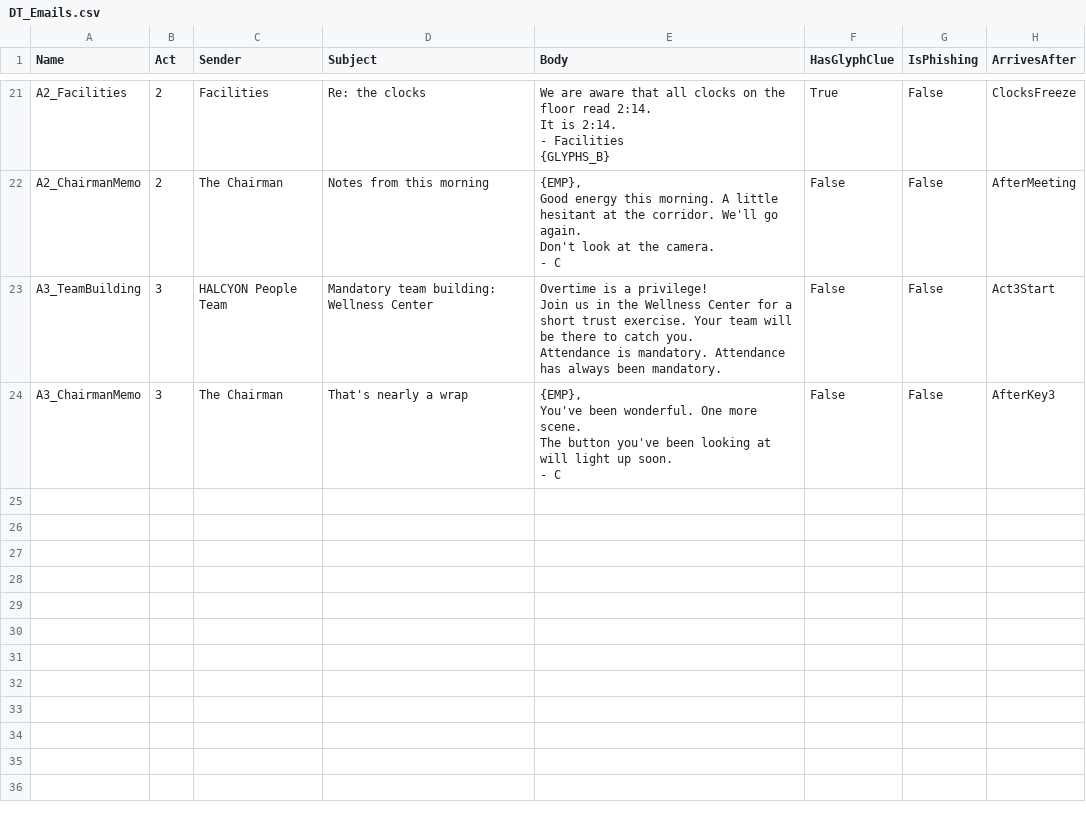
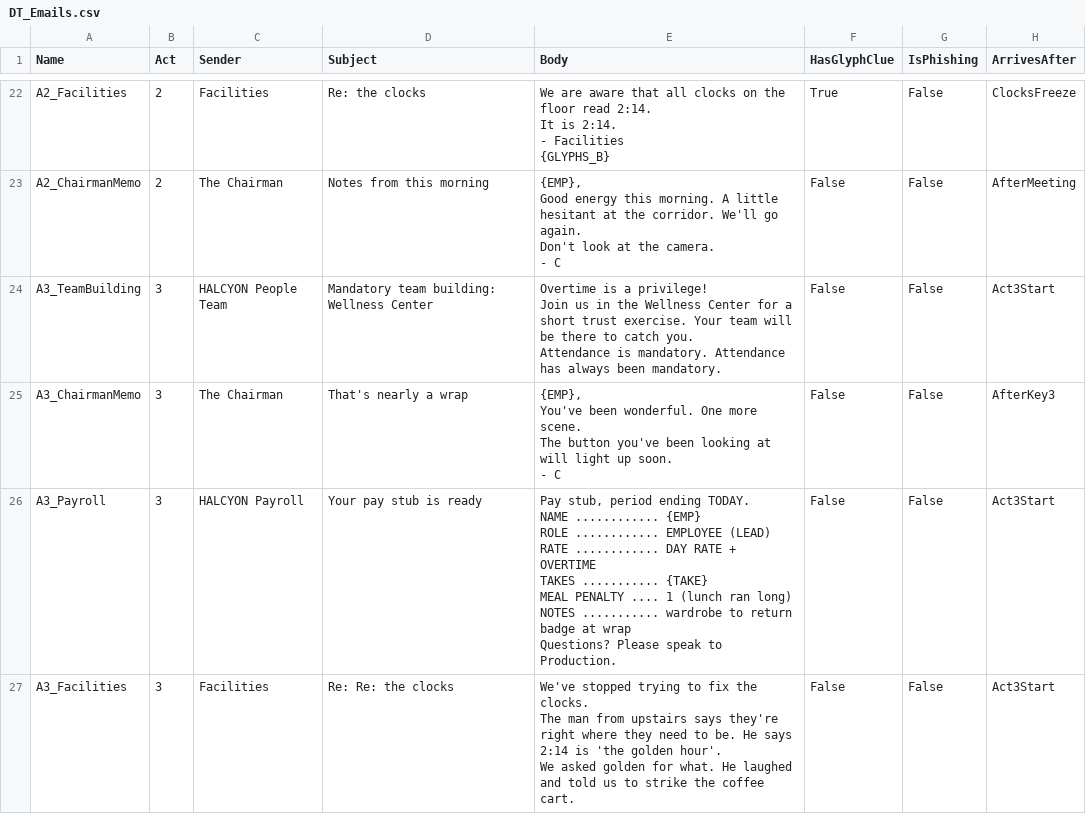
Before and after one commit to PhoenixLynx/epic-megajam-dev, a CSV file: Data/Text/DT_Emails.csv, drawn as a sheet; only a part is shown, gaps mark what is left out; ↵ is a line break in a cell; the diff covers the shown part only; the diff names each change by its address in the sheet, - before the commit and + after, or states it on an @@ line.

```diff
--- a/Data/Text/DT_Emails.csv
+++ b/Data/Text/DT_Emails.csv
+row 26: A3_Payroll | 3 | HALCYON Payroll | Your pay stub is ready | Pay stub, period ending TODAY. ↵ NAME ............ {EMP} ↵ ROLE ............ EMPLOYEE (LEAD) ↵ RATE ............ DAY RATE + OVERTIME ↵ TAKES ........... {TAKE} ↵ MEAL PENALTY .... 1 (lunch ran long) ↵ NOTES ........... wardrobe to return badge at wrap ↵ Questions? Please speak to Production. | False | False | Act3Start
+row 27: A3_Facilities | 3 | Facilities | Re: Re: the clocks | We've stopped trying to fix the clocks. ↵ The man from upstairs says they're right where they need to be. He says 2:14 is 'the golden hour'. ↵ We asked golden for what. He laughed and told us to strike the coffee cart. | False | False | Act3Start
```
Also changed, not shown: 2 added rows elsewhere in this file, Data/Text/DT_Ending.csv, 23 other files.
